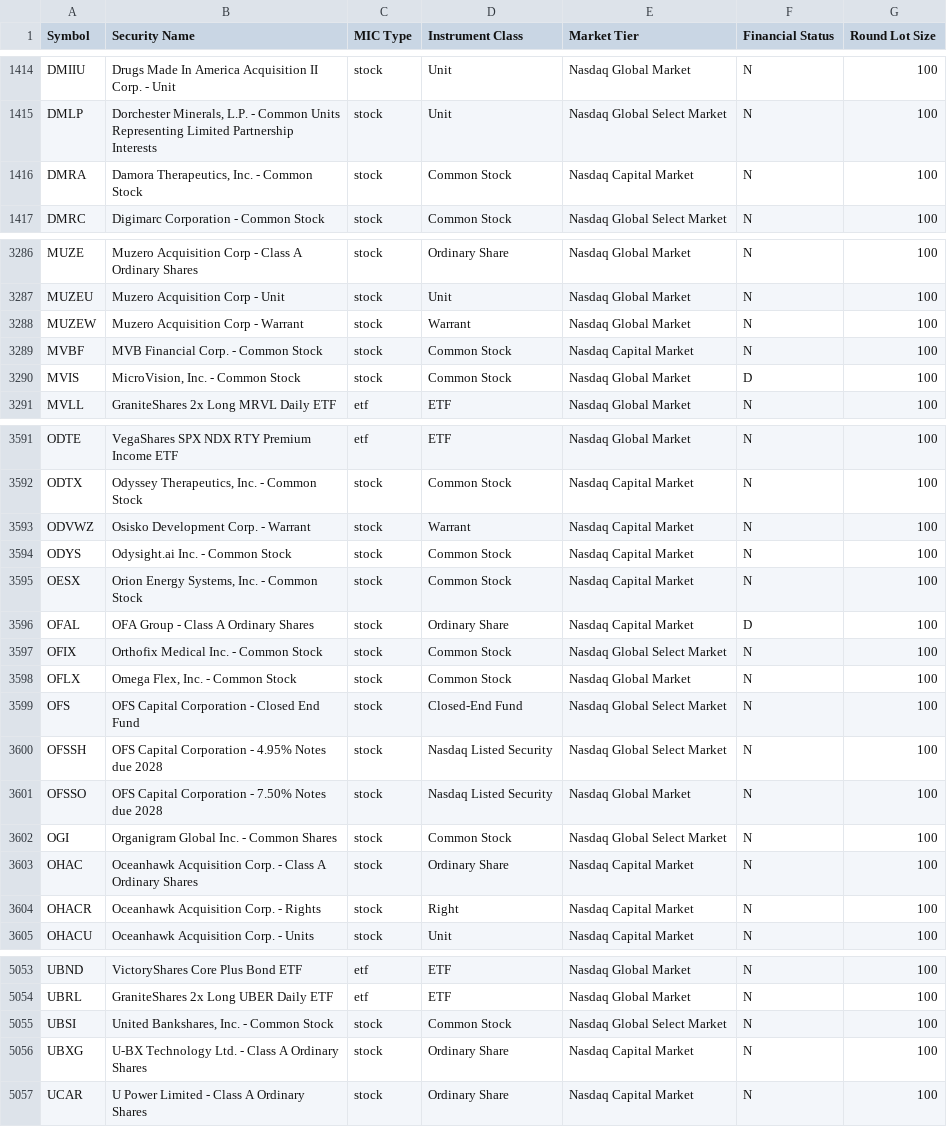
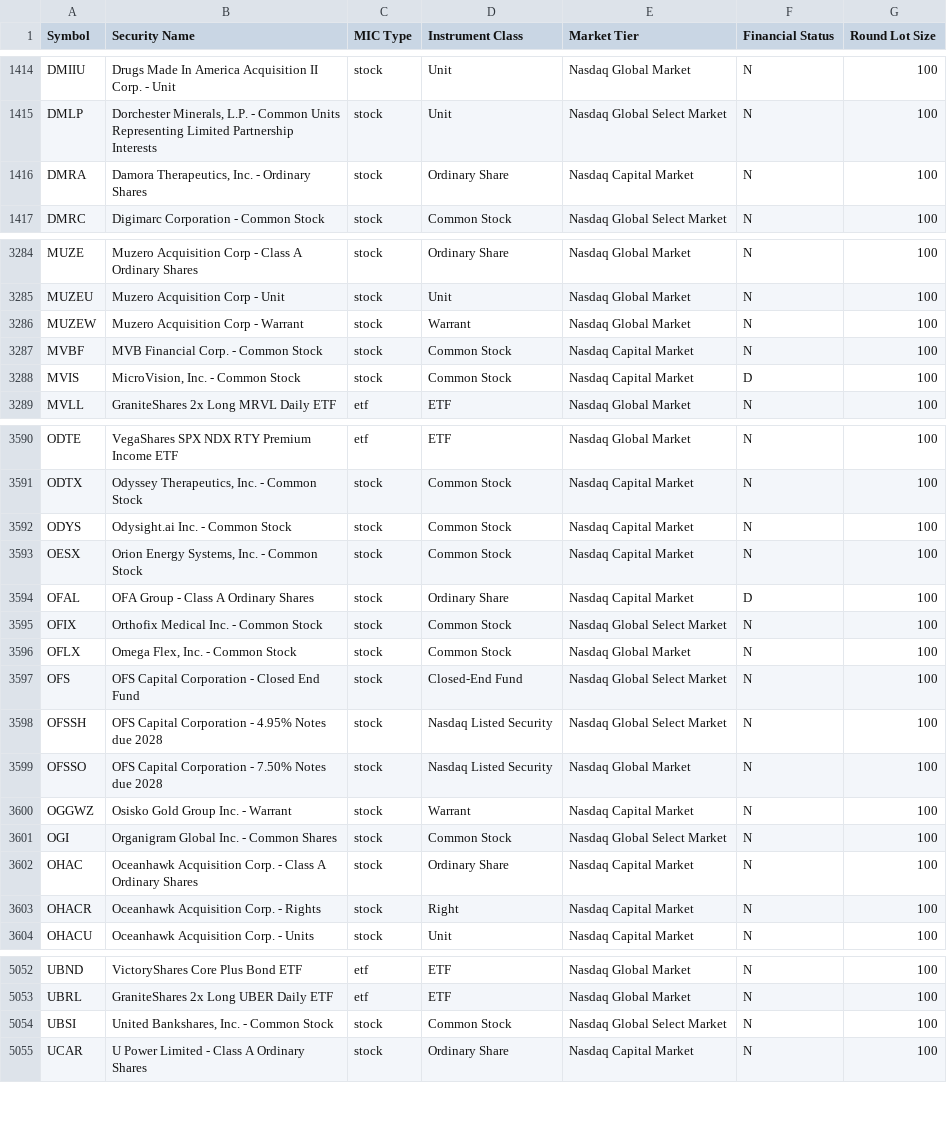
Before and after one commit to Gibiamie/Gibiamie.github.io, a CSV file: mic/data/nasdaq-listed.csv, drawn as a sheet; only a part is shown, gaps mark what is left out; the diff covers the shown part only.

```diff
--- a/mic/data/nasdaq-listed.csv
+++ b/mic/data/nasdaq-listed.csv
@@ -1415,3 +1415,3 @@ DMIIU,Drugs Made In America Acquisition II Corp. - Unit,stock,Unit,Nasdaq Global
 DMLP,"Dorchester Minerals, L.P. - Common Units Representing Limited Partnership Interests",stock,Unit,Nasdaq Global Select Market,N,100
-DMRA,"Damora Therapeutics, Inc. - Common Stock",stock,Common Stock,Nasdaq Capital Market,N,100
+DMRA,"Damora Therapeutics, Inc. - Ordinary Shares",stock,Ordinary Share,Nasdaq Capital Market,N,100
 DMRC,Digimarc Corporation - Common Stock,stock,Common Stock,Nasdaq Global Select Market,N,100
@@ -3289,3 +3287,3 @@ MUZEW,Muzero Acquisition Corp - Warrant,stock,Warrant,Nasdaq Global Market,N,100
 MVBF,MVB Financial Corp. - Common Stock,stock,Common Stock,Nasdaq Capital Market,N,100
-MVIS,"MicroVision, Inc. - Common Stock",stock,Common Stock,Nasdaq Global Market,D,100
+MVIS,"MicroVision, Inc. - Common Stock",stock,Common Stock,Nasdaq Capital Market,D,100
 MVLL,GraniteShares 2x Long MRVL Daily ETF,etf,ETF,Nasdaq Global Market,N,100
@@ -3592,3 +3591,2 @@ ODTE,VegaShares SPX NDX RTY Premium Income ETF,etf,ETF,Nasdaq Global Market,N,10
 ODTX,"Odyssey Therapeutics, Inc. - Common Stock",stock,Common Stock,Nasdaq Capital Market,N,100
-ODVWZ,Osisko Development Corp. - Warrant,stock,Warrant,Nasdaq Capital Market,N,100
 ODYS,Odysight.ai Inc. - Common Stock,stock,Common Stock,Nasdaq Capital Market,N,100
@@ -3601,2 +3599,3 @@ OFSSH,OFS Capital Corporation - 4.95% Notes due 2028,stock,Nasdaq Listed Securit
 OFSSO,OFS Capital Corporation - 7.50% Notes due 2028,stock,Nasdaq Listed Security,Nasdaq Global Market,N,100
+OGGWZ,Osisko Gold Group Inc. - Warrant,stock,Warrant,Nasdaq Capital Market,N,100
 OGI,Organigram Global Inc. - Common Shares,stock,Common Stock,Nasdaq Global Select Market,N,100
@@ -5055,3 +5054,2 @@ UBRL,GraniteShares 2x Long UBER Daily ETF,etf,ETF,Nasdaq Global Market,N,100
 UBSI,"United Bankshares, Inc. - Common Stock",stock,Common Stock,Nasdaq Global Select Market,N,100
-UBXG,U-BX Technology Ltd. - Class A Ordinary Shares,stock,Ordinary Share,Nasdaq Capital Market,N,100
 UCAR,U Power Limited - Class A Ordinary Shares,stock,Ordinary Share,Nasdaq Capital Market,N,100
```
Also changed, not shown: 3 added rows and 4 removed rows elsewhere in this file, 2 other files.
